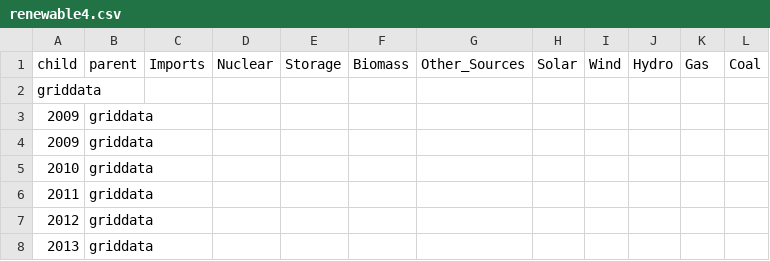
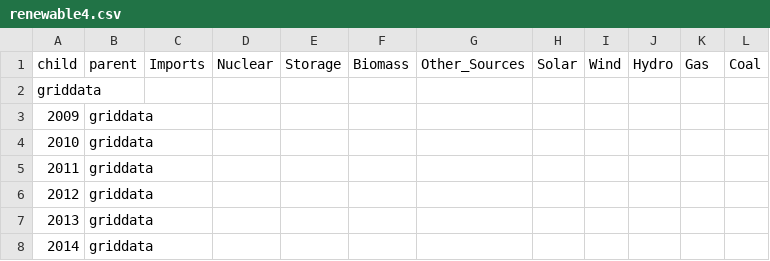
Before and after one commit to nirajn123/nirajn123, a CSV file: renewable4.csv, drawn as a sheet; only a part is shown; the shorter side is filled out with more unchanged rows.

Commit message:
Removed duplicate row

```diff
--- a/renewable4.csv
+++ b/renewable4.csv
@@ -3,3 +3,2 @@ griddata,,,,,,,,,,,
 2009,griddata,,,,,,,,,,
-2009,griddata,,,,,,,,,,
 2010,griddata,,,,,,,,,,
```
